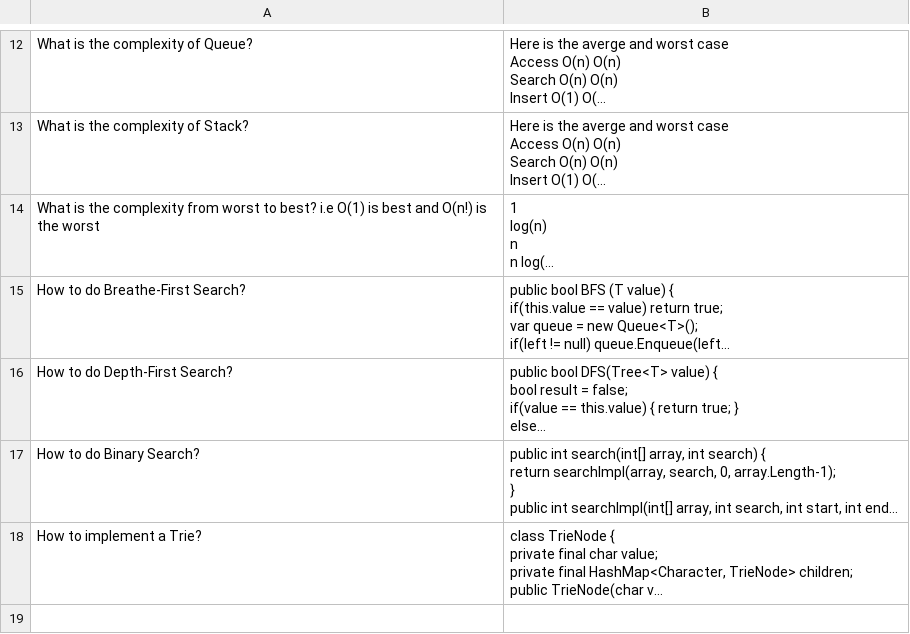
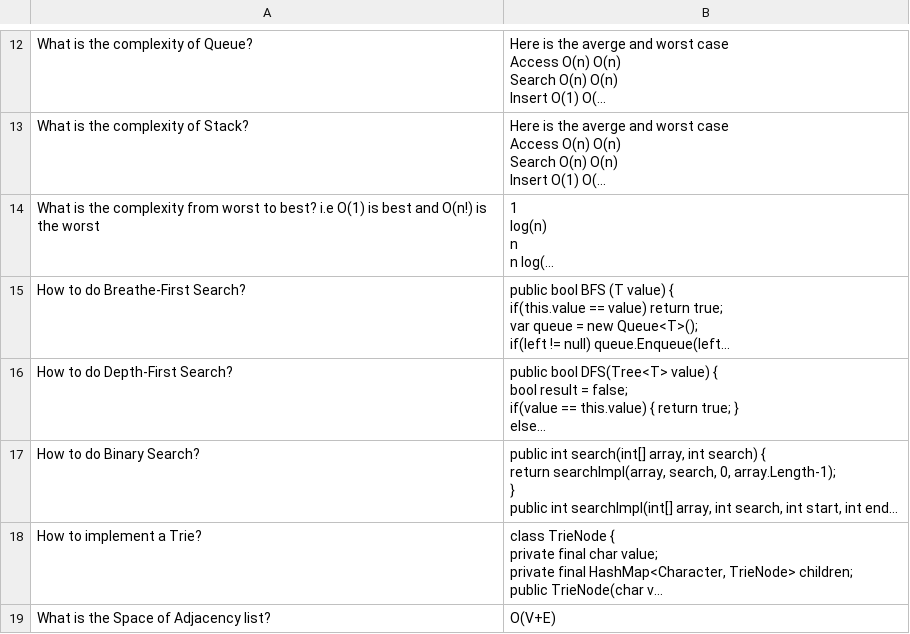
Before and after one commit to supermitsuba/supermitsuba.github.io, a CSV file: data.csv, drawn as a sheet; only a part is shown, gaps mark what is left out; long unchanged cells end in …; the diff covers the shown part only; the diff names each change by its address in the sheet, - before the commit and + after, or states it on an @@ line.

Commit message:
Add files via upload

```diff
--- a/data.csv
+++ b/data.csv
+row 19: What is the Space of Adjacency list? | O(V+E)
```
Also changed, not shown: 1 added row elsewhere in this file.
